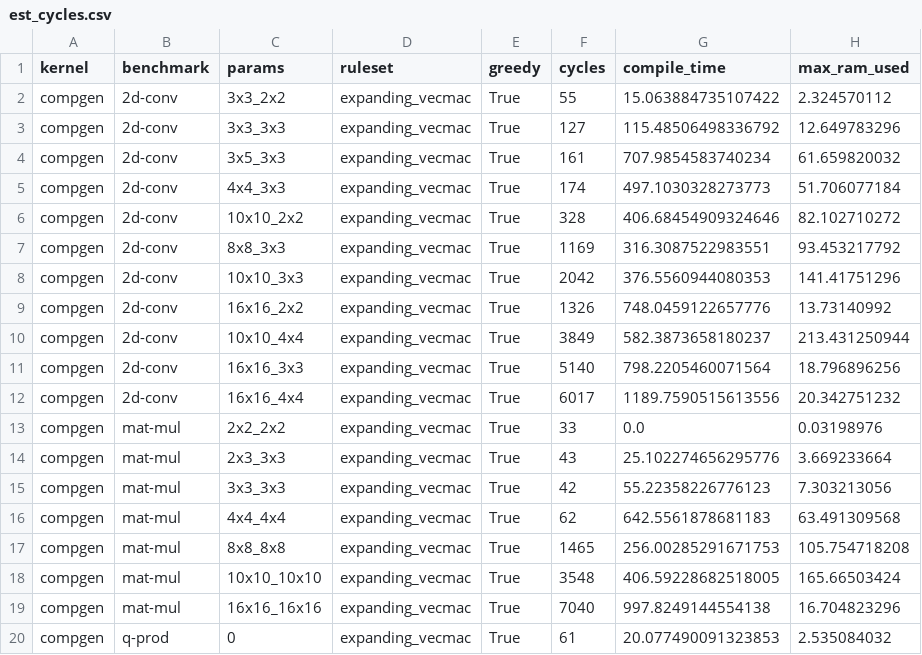
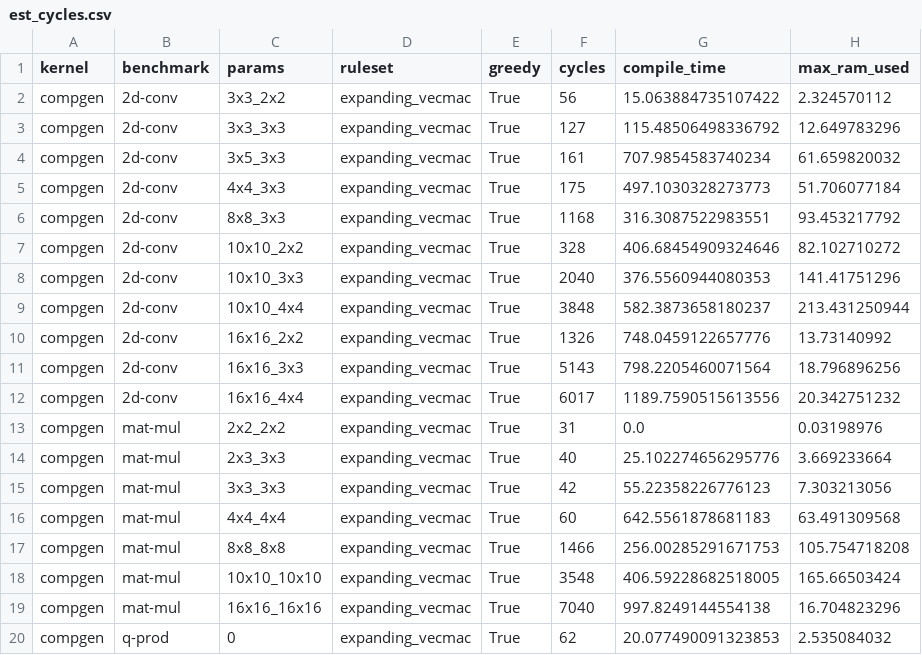
Before and after one commit to benginow/comp-gen, a CSV file: server/figs/data/est_cycles.csv, drawn as a sheet.

```diff
--- a/server/figs/data/est_cycles.csv
+++ b/server/figs/data/est_cycles.csv
@@ -1,20 +1,20 @@
 kernel,benchmark,params,ruleset,greedy,cycles,compile_time,max_ram_used
-compgen,2d-conv,3x3_2x2,expanding_vecmac,True,55,15.063884735107422,2.324570112
+compgen,2d-conv,3x3_2x2,expanding_vecmac,True,56,15.063884735107422,2.324570112
 compgen,2d-conv,3x3_3x3,expanding_vecmac,True,127,115.48506498336792,12.649783296
 compgen,2d-conv,3x5_3x3,expanding_vecmac,True,161,707.9854583740234,61.659820032
-compgen,2d-conv,4x4_3x3,expanding_vecmac,True,174,497.1030328273773,51.706077184
+compgen,2d-conv,4x4_3x3,expanding_vecmac,True,175,497.1030328273773,51.706077184
+compgen,2d-conv,8x8_3x3,expanding_vecmac,True,1168,316.3087522983551,93.453217792
 compgen,2d-conv,10x10_2x2,expanding_vecmac,True,328,406.68454909324646,82.102710272
-compgen,2d-conv,8x8_3x3,expanding_vecmac,True,1169,316.3087522983551,93.453217792
-compgen,2d-conv,10x10_3x3,expanding_vecmac,True,2042,376.5560944080353,141.41751296
+compgen,2d-conv,10x10_3x3,expanding_vecmac,True,2040,376.5560944080353,141.41751296
+compgen,2d-conv,10x10_4x4,expanding_vecmac,True,3848,582.3873658180237,213.431250944
 compgen,2d-conv,16x16_2x2,expanding_vecmac,True,1326,748.0459122657776,13.73140992
-compgen,2d-conv,10x10_4x4,expanding_vecmac,True,3849,582.3873658180237,213.431250944
-compgen,2d-conv,16x16_3x3,expanding_vecmac,True,5140,798.2205460071564,18.796896256
+compgen,2d-conv,16x16_3x3,expanding_vecmac,True,5143,798.2205460071564,18.796896256
 compgen,2d-conv,16x16_4x4,expanding_vecmac,True,6017,1189.7590515613556,20.342751232
-compgen,mat-mul,2x2_2x2,expanding_vecmac,True,33,0.0,0.03198976
-compgen,mat-mul,2x3_3x3,expanding_vecmac,True,43,25.102274656295776,3.669233664
+compgen,mat-mul,2x2_2x2,expanding_vecmac,True,31,0.0,0.03198976
+compgen,mat-mul,2x3_3x3,expanding_vecmac,True,40,25.102274656295776,3.669233664
 compgen,mat-mul,3x3_3x3,expanding_vecmac,True,42,55.22358226776123,7.303213056
-compgen,mat-mul,4x4_4x4,expanding_vecmac,True,62,642.5561878681183,63.491309568
-compgen,mat-mul,8x8_8x8,expanding_vecmac,True,1465,256.00285291671753,105.754718208
+compgen,mat-mul,4x4_4x4,expanding_vecmac,True,60,642.5561878681183,63.491309568
+compgen,mat-mul,8x8_8x8,expanding_vecmac,True,1466,256.00285291671753,105.754718208
 compgen,mat-mul,10x10_10x10,expanding_vecmac,True,3548,406.59228682518005,165.66503424
 compgen,mat-mul,16x16_16x16,expanding_vecmac,True,7040,997.8249144554138,16.704823296
-compgen,q-prod,0,expanding_vecmac,True,61,20.077490091323853,2.535084032
+compgen,q-prod,0,expanding_vecmac,True,62,20.077490091323853,2.535084032
```
Also changed, not shown: server/figs/data/compile_times.csv, server/figs/data/stock_cycles.csv, 8 other files.
